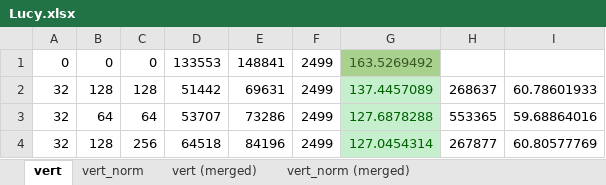
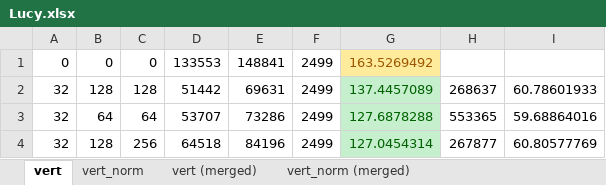
Before and after one commit to maacarvalho/exploring-mesh-shaders, an Excel workbook: data/lucy/Lucy.xlsx, sheet vert, drawn as a sheet; only a part is shown; values as stored, in another font and other column widths than the file's, no borders; the diff names each change by its address in the sheet, - before the commit and + after, or states it on an @@ line.

Commit message:
Ratios for Lucy.

```diff
--- a/data/lucy/Lucy.xlsx (sheet vert)
+++ b/data/lucy/Lucy.xlsx (sheet vert)
@@ G1 fill: #A9D18E → #FFEB9C, text colour: #385724 → #9C5700 @@
```
